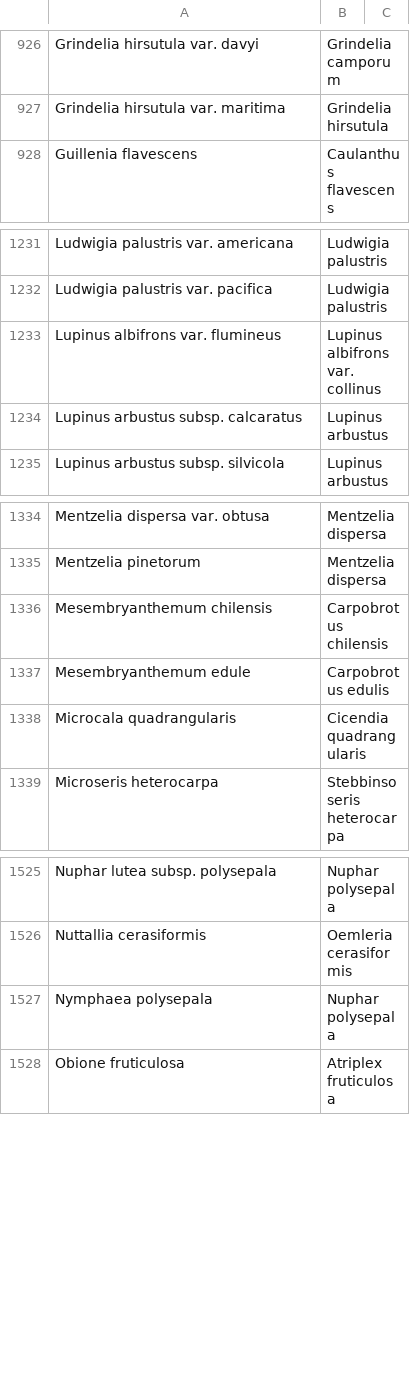
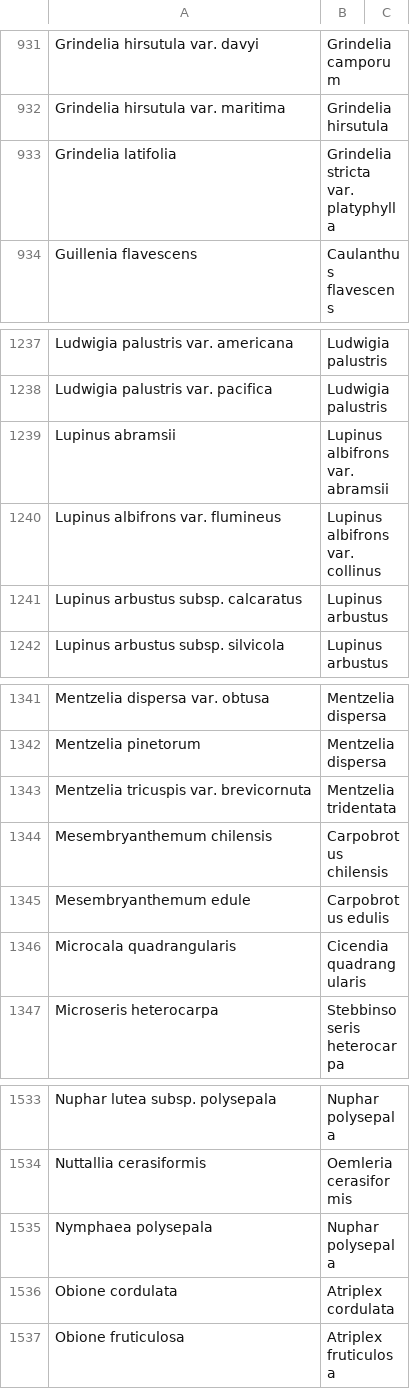
Before and after one commit to ca-plants/ca-plant-list, a CSV file: data/synonyms.csv, drawn as a sheet; only a part is shown, gaps mark what is left out; the diff covers the shown part only.

```diff
--- a/data/synonyms.csv
+++ b/data/synonyms.csv
@@ -927,2 +932,3 @@ Grindelia hirsutula var. davyi,Grindelia camporum
 Grindelia hirsutula var. maritima,Grindelia hirsutula
+Grindelia latifolia,Grindelia stricta var. platyphylla
 Guillenia flavescens,Caulanthus flavescens
@@ -1232,2 +1238,3 @@ Ludwigia palustris var. americana,Ludwigia palustris
 Ludwigia palustris var. pacifica,Ludwigia palustris
+Lupinus abramsii,Lupinus albifrons var. abramsii
 Lupinus albifrons var. flumineus,Lupinus albifrons var. collinus
@@ -1335,2 +1342,3 @@ Mentzelia dispersa var. obtusa,Mentzelia dispersa
 Mentzelia pinetorum,Mentzelia dispersa
+Mentzelia tricuspis var. brevicornuta,Mentzelia tridentata
 Mesembryanthemum chilensis,Carpobrotus chilensis
@@ -1527,2 +1535,3 @@ Nuttallia cerasiformis,Oemleria cerasiformis
 Nymphaea polysepala,Nuphar polysepala
+Obione cordulata,Atriplex cordulata
 Obione fruticulosa,Atriplex fruticulosa
```
Also changed, not shown: 12 added rows elsewhere in this file, data/taxa.csv.
